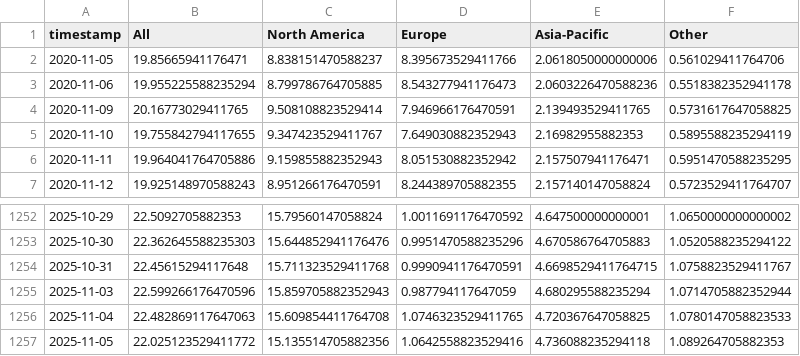
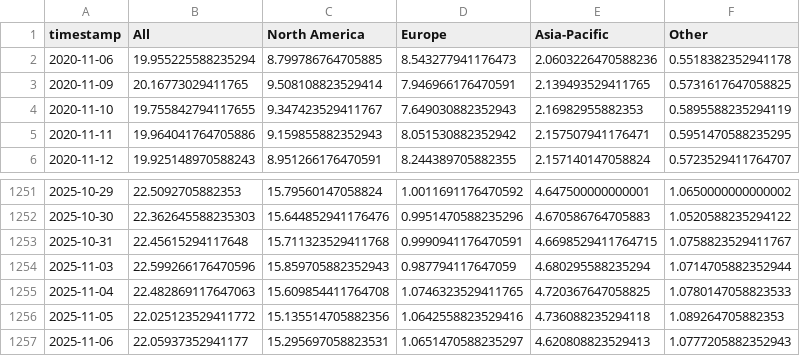
Before and after one commit to leavesnbeans/gaming-index, a CSV file: history.csv, drawn as a sheet; only a part is shown, gaps mark what is left out.

```diff
--- a/history.csv
+++ b/history.csv
@@ -1,3 +1,2 @@
 timestamp,All,North America,Europe,Asia-Pacific,Other
-2020-11-05,19.85665941176471,8.838151470588237,8.395673529411766,2.0618050000000006,0.561029411764706
 2020-11-06,19.955225588235294,8.799786764705885,8.543277941176473,2.0603226470588236,0.5518382352941178
@@ -1257 +1256,2 @@ timestamp,All,North America,Europe,Asia-Pacific,Other
 2025-11-05,22.025123529411772,15.135514705882356,1.0642558823529416,4.736088235294118,1.089264705882353
+2025-11-06,22.05937352941177,15.295697058823531,1.0651470588235297,4.620808823529413,1.0777205882352943
```
Also changed, not shown: 1 other file.
